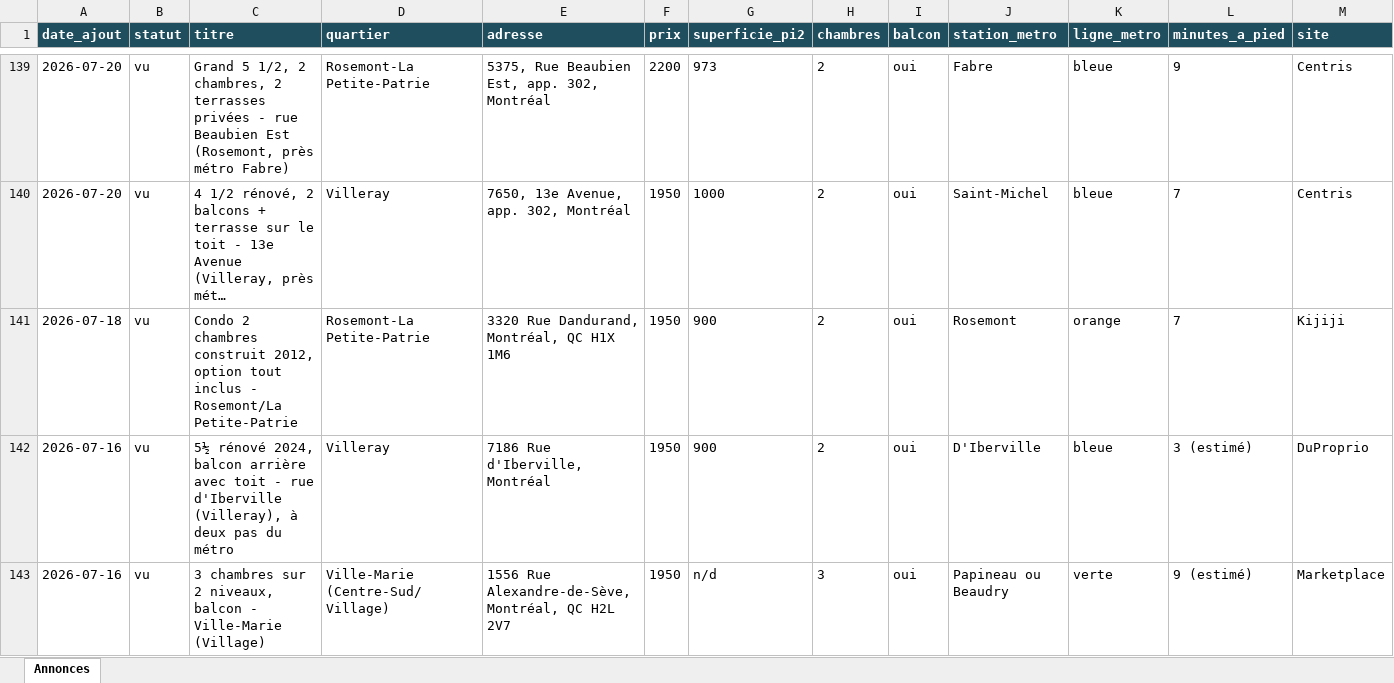
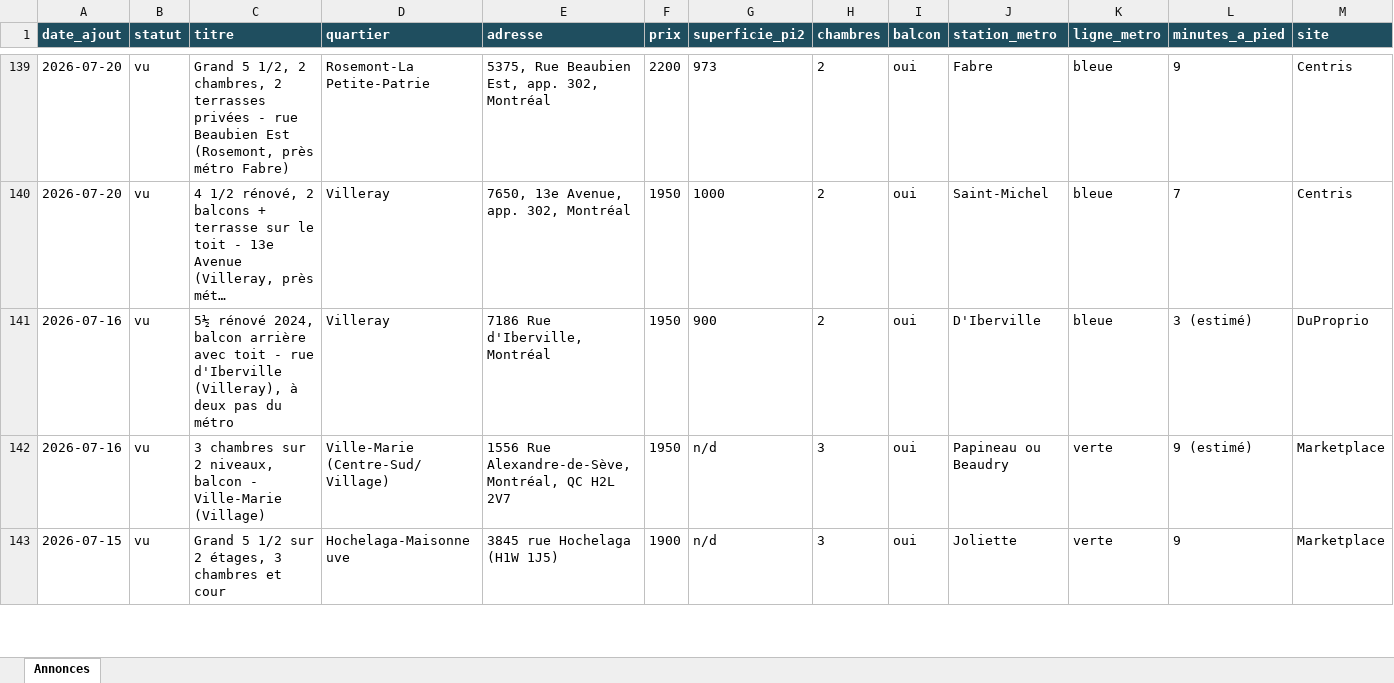
Before and after one commit to fclmnt/home-search, an Excel workbook: annonces.xlsx, sheet Annonces, drawn as a sheet; only a part is shown, gaps mark what is left out; the shorter side is filled out with more unchanged rows; long unchanged cells end in …; values as stored, in another font and other column widths than the file's, no borders; rows hold the shown columns only; the diff names each change by its address in the sheet, - before the commit and + after, or states it on an @@ line.

Commit message:
Mise à jour des annonces — 2026-09-14 08:01

```diff
--- a/annonces.xlsx (sheet Annonces)
+++ b/annonces.xlsx (sheet Annonces)
-row 141: 2026-07-18 | vu | Condo 2 chambres construit 2012, option tout inclus - Rosemont/La Petite-Patrie | Rosemont-La Petite-Patrie | 3320 Rue Dandurand, Montréal, QC H1X 1M6 | 1950 | 900 | 2 | oui | Rosemont | orange | 7 | Kijiji
```
Also changed, not shown: 2 other files.
